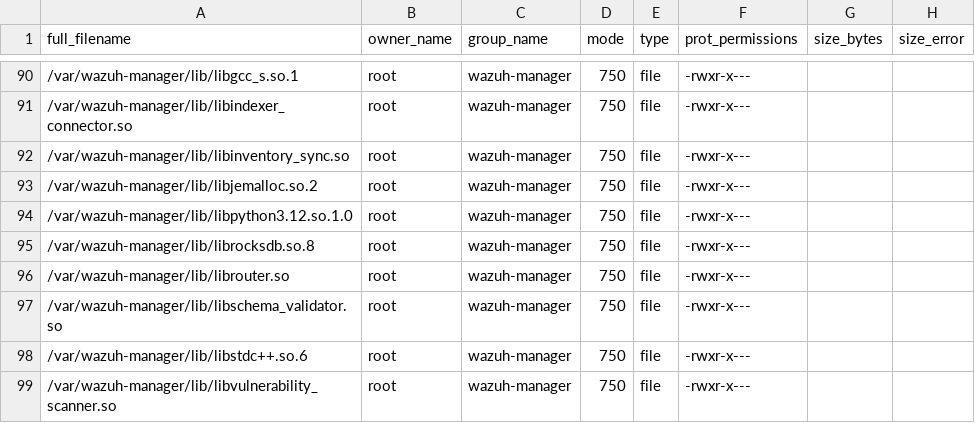
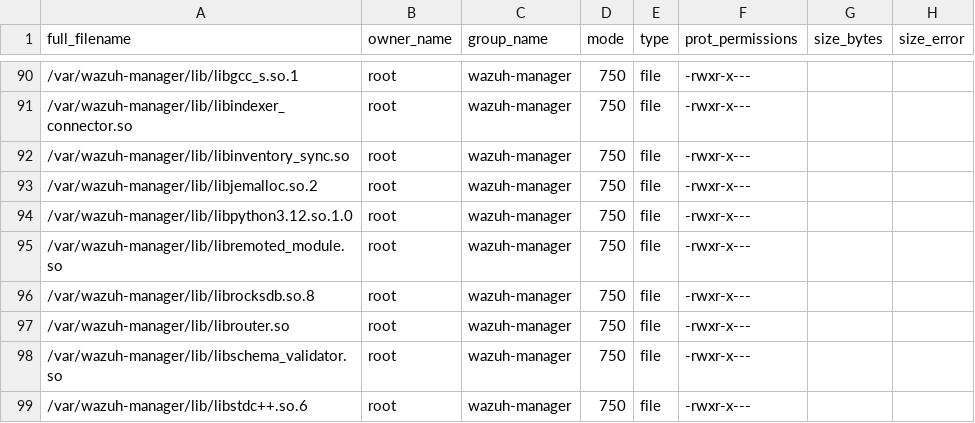
Before and after one commit to wazuh/wazuh, a CSV file: .github/actions/check_files/manager_base.csv, drawn as a sheet; only a part is shown, gaps mark what is left out; the shorter side is filled out with more unchanged rows.

Commit message:
feat: Added comms base module to remoted

```diff
--- a/.github/actions/check_files/manager_base.csv
+++ b/.github/actions/check_files/manager_base.csv
@@ -94,2 +94,3 @@ full_filename,owner_name,group_name,mode,type,prot_permissions,size_bytes,size_e
 /var/wazuh-manager/lib/libpython3.12.so.1.0,root,wazuh-manager,750,file,-rwxr-x---,,
+/var/wazuh-manager/lib/libremoted_module.so,root,wazuh-manager,750,file,-rwxr-x---,,
 /var/wazuh-manager/lib/librocksdb.so.8,root,wazuh-manager,750,file,-rwxr-x---,,
```
Also changed, not shown: 12 other files.
